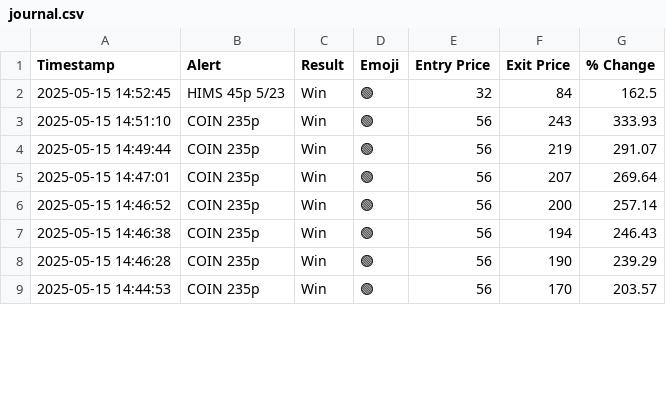
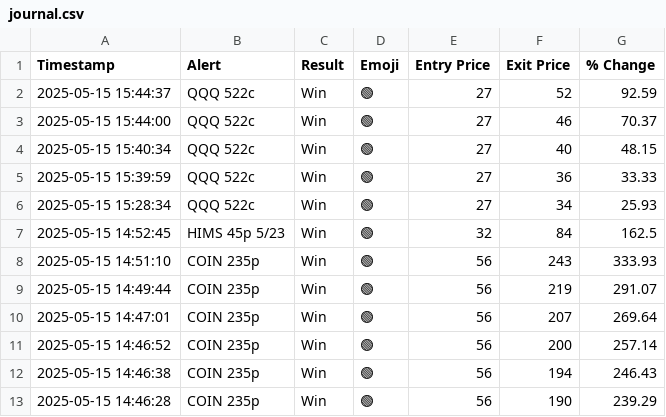
Before and after one commit to flowgeniusmz/daddyisms, a CSV file: journal.csv, drawn as a sheet; only a part is shown; the shorter side is filled out with more unchanged rows; the diff names each change by its address in the sheet, - before the commit and + after, or states it on an @@ line.

```diff
--- a/journal.csv
+++ b/journal.csv
+row 2: 2025-05-15 15:44:37 | QQQ 522c | Win | 🟢 | 27 | 52 | 92.59
+row 3: 2025-05-15 15:44:00 | QQQ 522c | Win | 🟢 | 27 | 46 | 70.37
+row 4: 2025-05-15 15:40:34 | QQQ 522c | Win | 🟢 | 27 | 40 | 48.15
+row 5: 2025-05-15 15:39:59 | QQQ 522c | Win | 🟢 | 27 | 36 | 33.33
+row 6: 2025-05-15 15:28:34 | QQQ 522c | Win | 🟢 | 27 | 34 | 25.93
```
